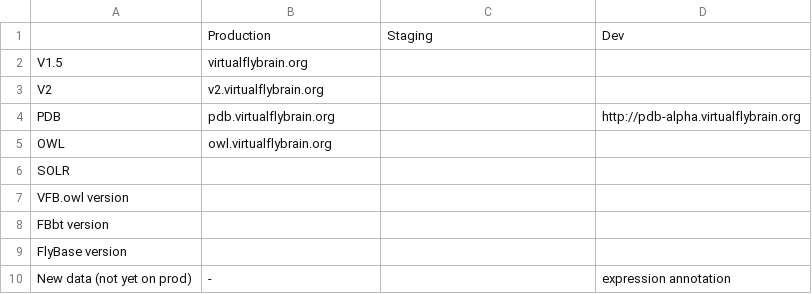
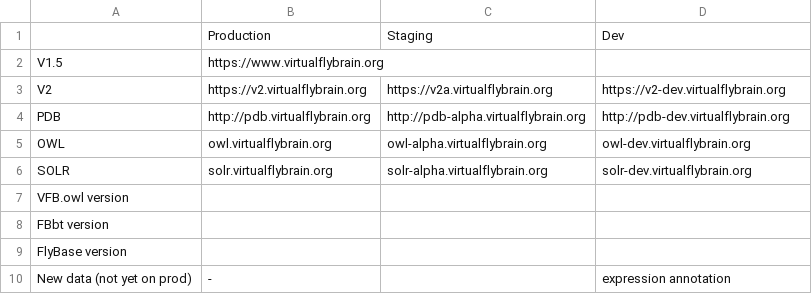
Before and after one commit to VirtualFlyBrain/pipeline, a TSV file: doc/pipelines_servers.tsv, drawn as a sheet.

Commit message:
Update pipelines_servers.tsv

```diff
--- a/doc/pipelines_servers.tsv
+++ b/doc/pipelines_servers.tsv
@@ -1,7 +1,7 @@
 	Production	Staging	Dev
-V1.5	virtualflybrain.org		
-V2	v2.virtualflybrain.org		
-PDB	pdb.virtualflybrain.org		http://pdb-alpha.virtualflybrain.org
-OWL	owl.virtualflybrain.org		
-SOLR			
+V1.5	https://www.virtualflybrain.org		
+V2	https://v2.virtualflybrain.org	https://v2a.virtualflybrain.org	https://v2-dev.virtualflybrain.org
+PDB	http://pdb.virtualflybrain.org	http://pdb-alpha.virtualflybrain.org	http://pdb-dev.virtualflybrain.org
+OWL	owl.virtualflybrain.org	owl-alpha.virtualflybrain.org	owl-dev.virtualflybrain.org
+SOLR	solr.virtualflybrain.org	solr-alpha.virtualflybrain.org	solr-dev.virtualflybrain.org
 VFB.owl version			
```
